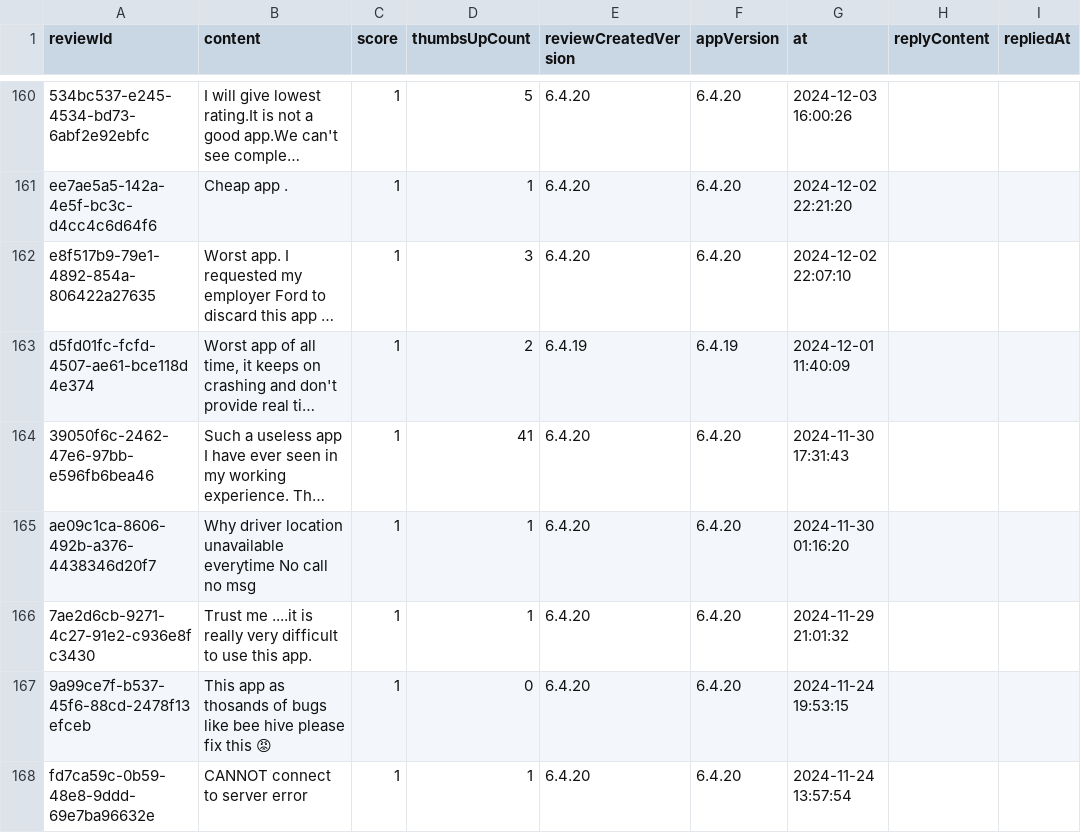
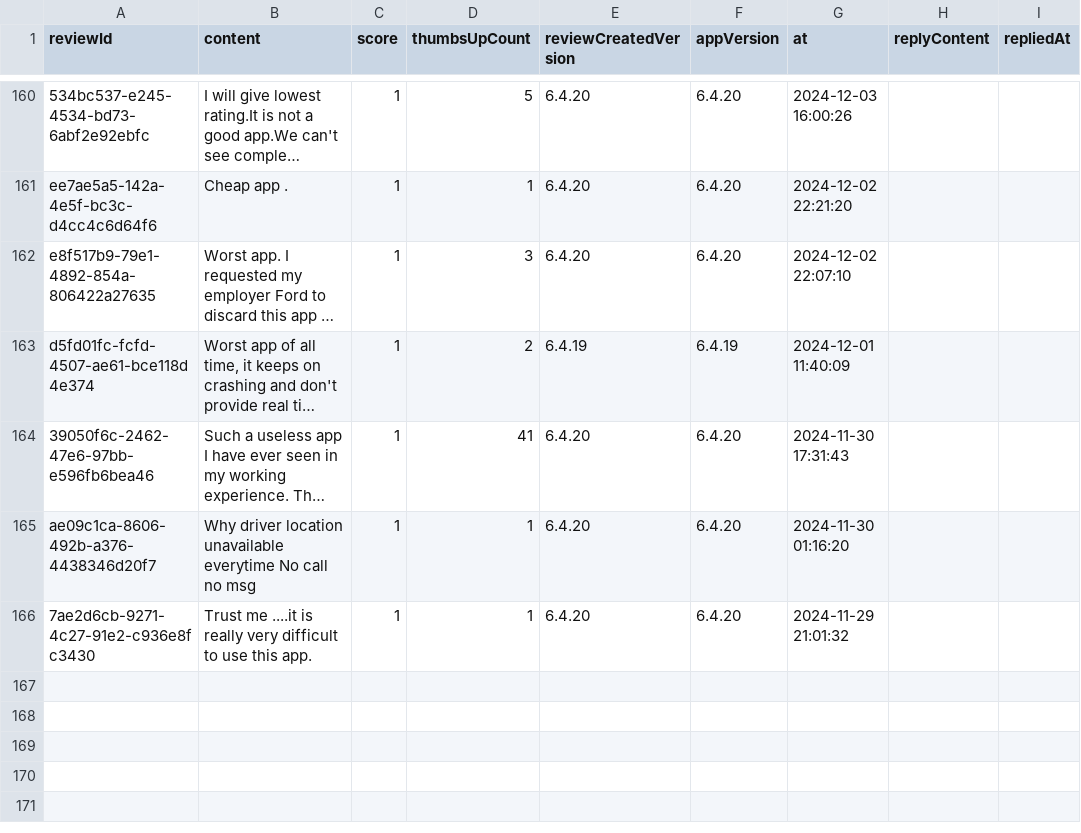
Before and after one commit to Abhijit-Kumar-GitHub/FDE-Case-Study--MoveInSync, a CSV file: data/raw/com.app.newt.employee.csv, drawn as a sheet; only a part is shown, gaps mark what is left out; long unchanged cells end in …; the diff names each change by its address in the sheet, - before the commit and + after, or states it on an @@ line.

```diff
--- a/data/raw/com.app.newt.employee.csv
+++ b/data/raw/com.app.newt.employee.csv
-row 167: 9a99ce7f-b537-45f6-88cd-2478f13efceb | This app as thosands of bugs like bee hive please fix this 😡 | 1 | 0 | 6.4.20 | 6.4.20 | 2024-11-24 19:53:15
-row 168: fd7ca59c-0b59-48e8-9ddd-69e7ba96632e | CANNOT connect to server error | 1 | 1 | 6.4.20 | 6.4.20 | 2024-11-24 13:57:54
```
Also changed, not shown: data/raw/com.moveinsync.ets__most_relevant.csv, data/raw/com.routematic.employee.csv, 8 other files.
